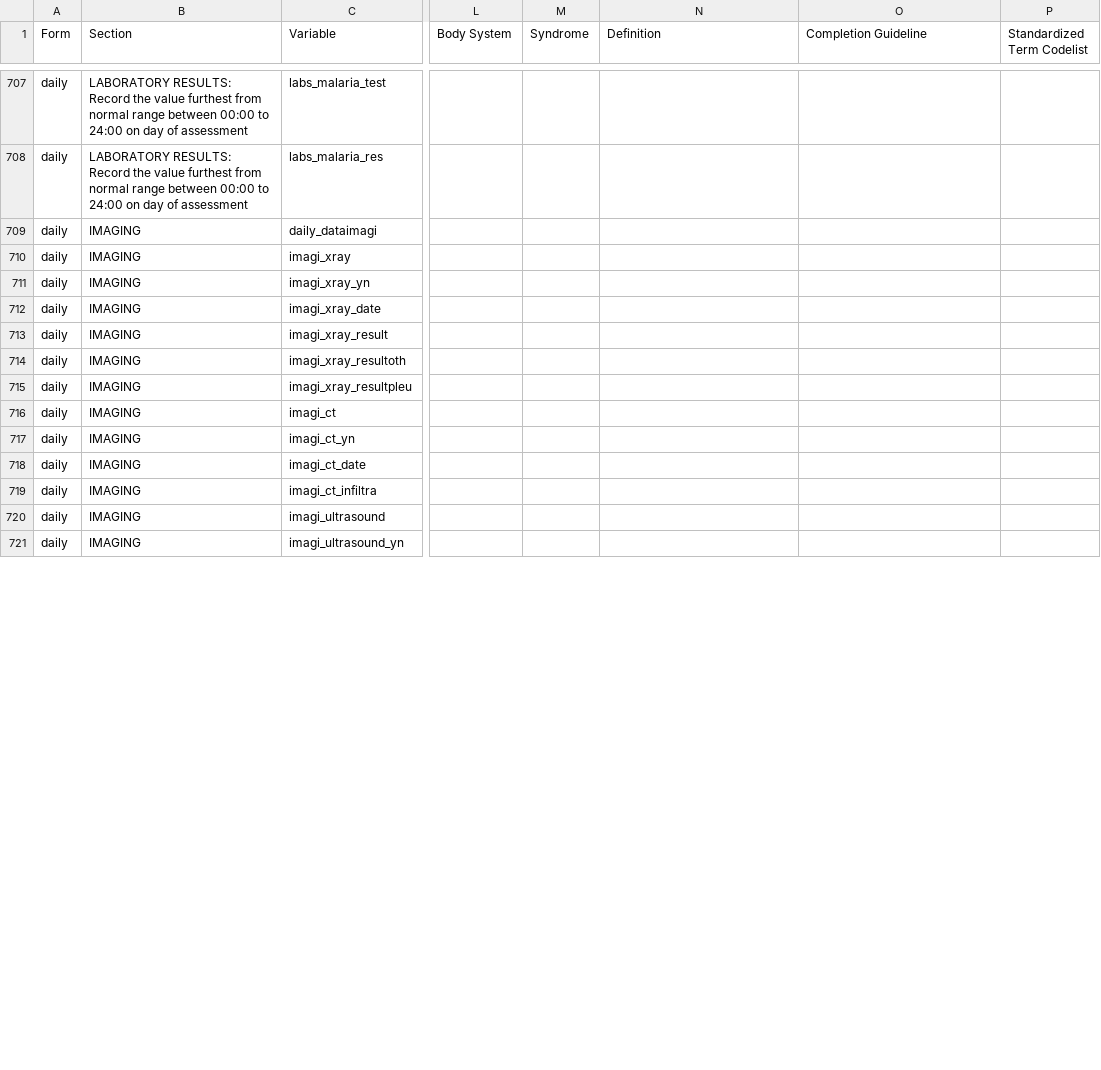
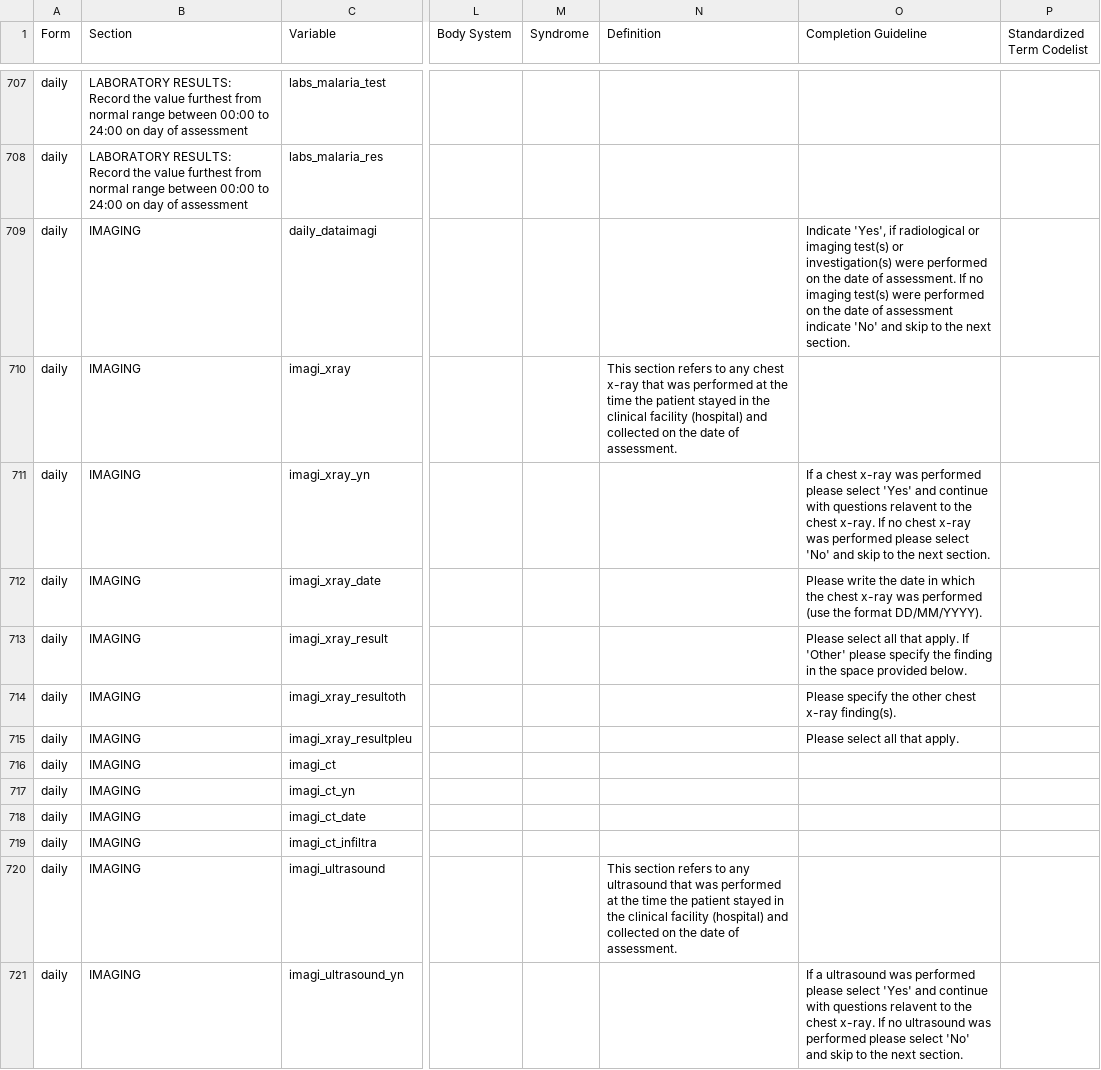
Before and after one commit to ISARICResearch/DataPlatform, a CSV file: ARCH/ARCH1.0.0/ARCH.csv, drawn as a sheet; only a part is shown, gaps mark what is left out; the diff covers the shown part only; the diff names each change by its address in the sheet, - before the commit and + after, or states it on an @@ line.

Commit message:
Updated instructions

```diff
--- a/ARCH/ARCH1.0.0/ARCH.csv
+++ b/ARCH/ARCH1.0.0/ARCH.csv
-O709 (Completion Guideline): (empty)
+O709 (Completion Guideline): Indicate 'Yes', if radiological or imaging test(s) or investigation(s) were performed on the date of assessment. If no imaging test(s) were performed on the date of assessment indicate 'No' and skip to the next section.
-N710 (Definition): (empty)
+N710 (Definition): This section refers to any chest x-ray that was performed at the time the patient stayed in the clinical facility (hospital) and collected on the date of assessment.
-O711 (Completion Guideline): (empty)
+O711 (Completion Guideline): If a chest x-ray was performed please select 'Yes' and continue with questions relavent to the chest x-ray. If no chest x-ray was performed please select 'No' and skip to the next section.
-O712 (Completion Guideline): (empty)
+O712 (Completion Guideline): Please write the date in which the chest x-ray was performed (use the format DD/MM/YYYY).
-O713 (Completion Guideline): (empty)
+O713 (Completion Guideline): Please select all that apply. If 'Other' please specify the finding in the space provided below.
-O714 (Completion Guideline): (empty)
+O714 (Completion Guideline): Please specify the other chest x-ray finding(s).
-O715 (Completion Guideline): (empty)
+O715 (Completion Guideline): Please select all that apply.
-N720 (Definition): (empty)
+N720 (Definition): This section refers to any ultrasound that was performed at the time the patient stayed in the clinical facility (hospital) and collected on the date of assessment.
-O721 (Completion Guideline): (empty)
+O721 (Completion Guideline): If a ultrasound was performed please select 'Yes' and continue with questions relavent to the chest x-ray. If no ultrasound was performed please select 'No' and skip to the next section.
```
Also changed, not shown: 19 edited cells elsewhere in this file.
